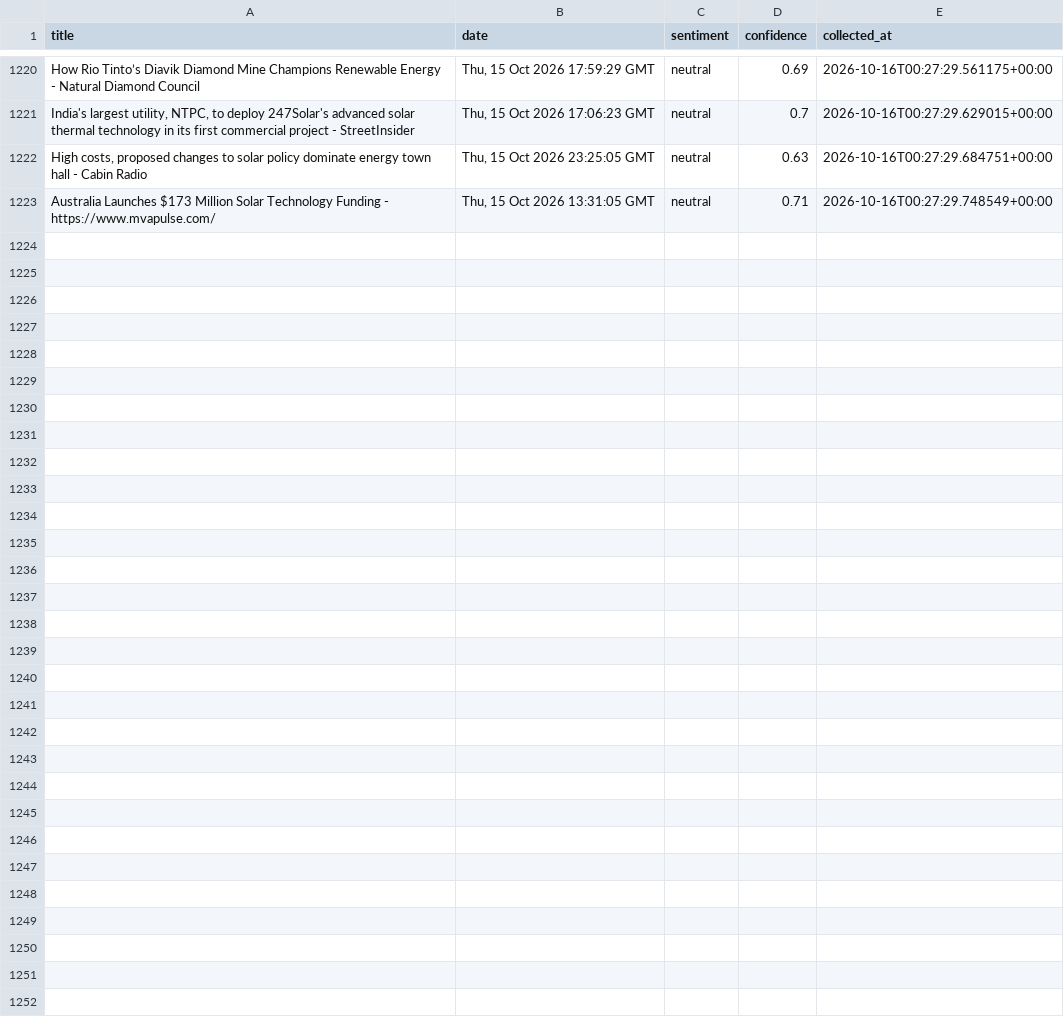
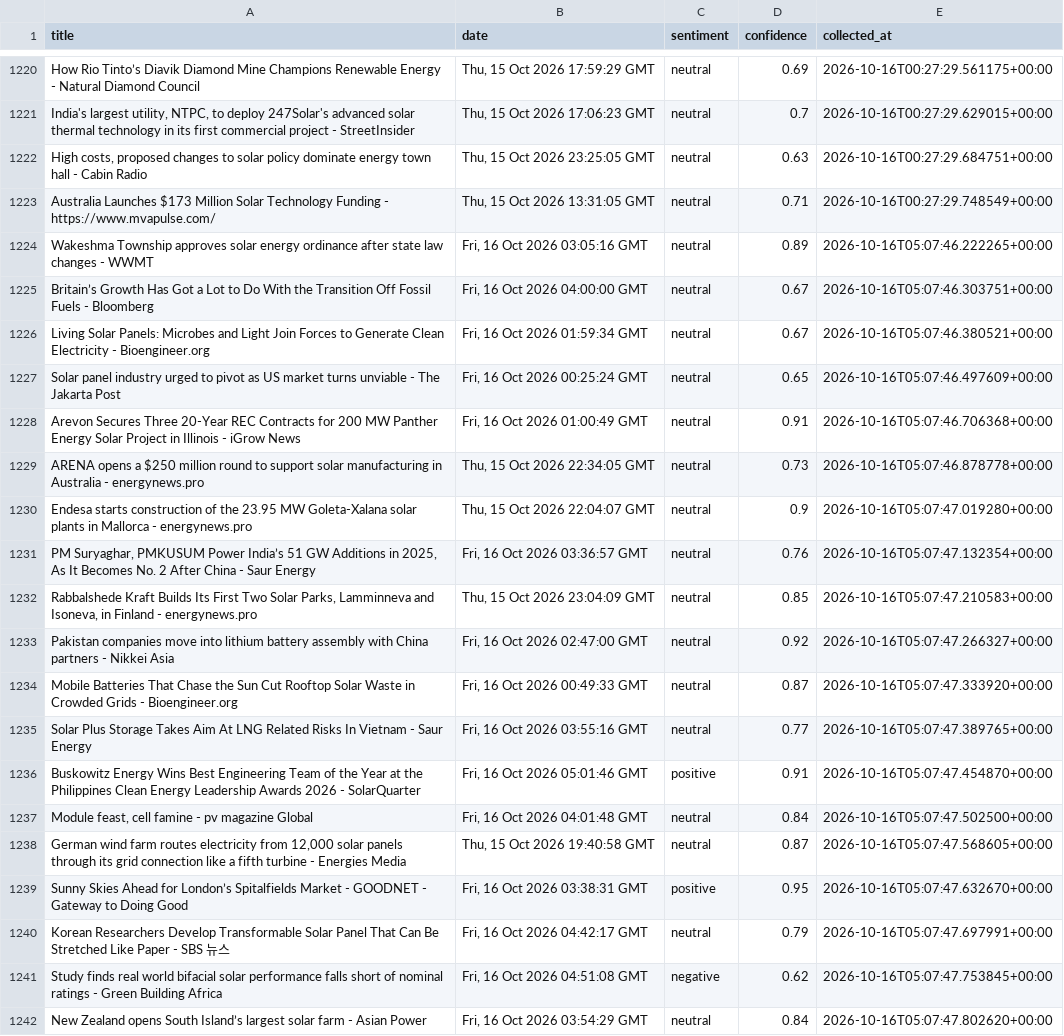
Before and after one commit to meggieraaphorst/SolarMood, a CSV file: solarmood.csv, drawn as a sheet; only a part is shown, gaps mark what is left out; the diff covers the shown part only.

```diff
--- a/solarmood.csv
+++ b/solarmood.csv
@@ -1223 +1223,20 @@ How Rio Tinto’s Diavik Diamond Mine Champions Renewable Energy - Natural Diamo
 Australia Launches $173 Million Solar Technology Funding - https://www.mvapulse.com/,"Thu, 15 Oct 2026 13:31:05 GMT",neutral,0.71,2026-10-16T00:27:29.748549+00:00
+Wakeshma Township approves solar energy ordinance after state law changes - WWMT,"Fri, 16 Oct 2026 03:05:16 GMT",neutral,0.89,2026-10-16T05:07:46.222265+00:00
+Britain’s Growth Has Got a Lot to Do With the Transition Off Fossil Fuels - Bloomberg,"Fri, 16 Oct 2026 04:00:00 GMT",neutral,0.67,2026-10-16T05:07:46.303751+00:00
+Living Solar Panels: Microbes and Light Join Forces to Generate Clean Electricity - Bioengineer.org,"Fri, 16 Oct 2026 01:59:34 GMT",neutral,0.67,2026-10-16T05:07:46.380521+00:00
+Solar panel industry urged to pivot as US market turns unviable - The Jakarta Post,"Fri, 16 Oct 2026 00:25:24 GMT",neutral,0.65,2026-10-16T05:07:46.497609+00:00
+Arevon Secures Three 20-Year REC Contracts for 200 MW Panther Energy Solar Project in Illinois - iGrow News,"Fri, 16 Oct 2026 01:00:49 GMT",neutral,0.91,2026-10-16T05:07:46.706368+00:00
+ARENA opens a $250 million round to support solar manufacturing in Australia - energynews.pro,"Thu, 15 Oct 2026 22:34:05 GMT",neutral,0.73,2026-10-16T05:07:46.878778+00:00
+Endesa starts construction of the 23.95 MW Goleta-Xalana solar plants in Mallorca - energynews.pro,"Thu, 15 Oct 2026 22:04:07 GMT",neutral,0.9,2026-10-16T05:07:47.019280+00:00
+"PM Suryaghar, PMKUSUM Power India’s 51 GW Additions in 2025, As It Becomes No. 2 After China - Saur Energy","Fri, 16 Oct 2026 03:36:57 GMT",neutral,0.76,2026-10-16T05:07:47.132354+00:00
+"Rabbalshede Kraft Builds Its First Two Solar Parks, Lamminneva and Isoneva, in Finland - energynews.pro","Thu, 15 Oct 2026 23:04:09 GMT",neutral,0.85,2026-10-16T05:07:47.210583+00:00
+Pakistan companies move into lithium battery assembly with China partners - Nikkei Asia,"Fri, 16 Oct 2026 02:47:00 GMT",neutral,0.92,2026-10-16T05:07:47.266327+00:00
+Mobile Batteries That Chase the Sun Cut Rooftop Solar Waste in Crowded Grids - Bioengineer.org,"Fri, 16 Oct 2026 00:49:33 GMT",neutral,0.87,2026-10-16T05:07:47.333920+00:00
+Solar Plus Storage Takes Aim At LNG Related Risks In Vietnam - Saur Energy,"Fri, 16 Oct 2026 03:55:16 GMT",neutral,0.77,2026-10-16T05:07:47.389765+00:00
+Buskowitz Energy Wins Best Engineering Team of the Year at the Philippines Clean Energy Leadership Awards 2026 - SolarQuarter,"Fri, 16 Oct 2026 05:01:46 GMT",positive,0.91,2026-10-16T05:07:47.454870+00:00
+"Module feast, cell famine - pv magazine Global","Fri, 16 Oct 2026 04:01:48 GMT",neutral,0.84,2026-10-16T05:07:47.502500+00:00
+"German wind farm routes electricity from 12,000 solar panels through its grid connection like a fifth turbine - Energies Media","Thu, 15 Oct 2026 19:40:58 GMT",neutral,0.87,2026-10-16T05:07:47.568605+00:00
+Sunny Skies Ahead for London’s Spitalfields Market - GOODNET - Gateway to Doing Good,"Fri, 16 Oct 2026 03:38:31 GMT",positive,0.95,2026-10-16T05:07:47.632670+00:00
+Korean Researchers Develop Transformable Solar Panel That Can Be Stretched Like Paper - SBS 뉴스,"Fri, 16 Oct 2026 04:42:17 GMT",neutral,0.79,2026-10-16T05:07:47.697991+00:00
+Study finds real world bifacial solar performance falls short of nominal ratings - Green Building Africa,"Fri, 16 Oct 2026 04:51:08 GMT",negative,0.62,2026-10-16T05:07:47.753845+00:00
+New Zealand opens South Island’s largest solar farm - Asian Power,"Fri, 16 Oct 2026 03:54:29 GMT",neutral,0.84,2026-10-16T05:07:47.802620+00:00
```
Also changed, not shown: 9 added rows elsewhere in this file.
